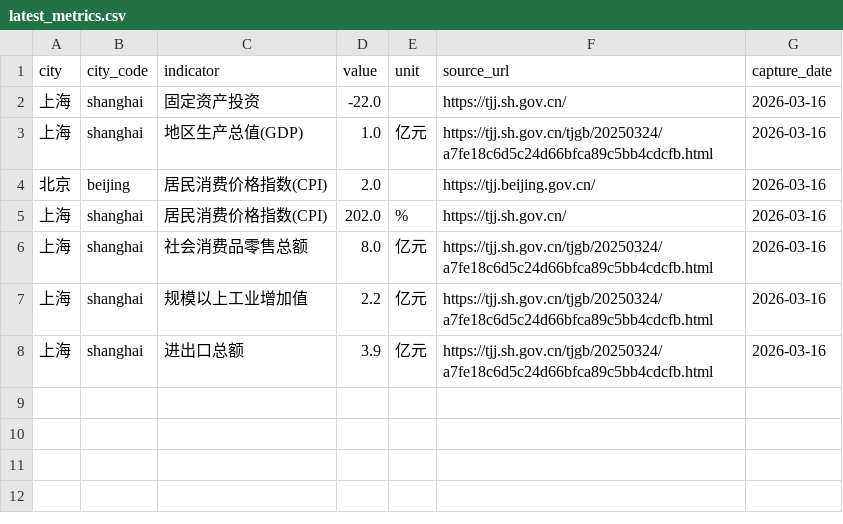
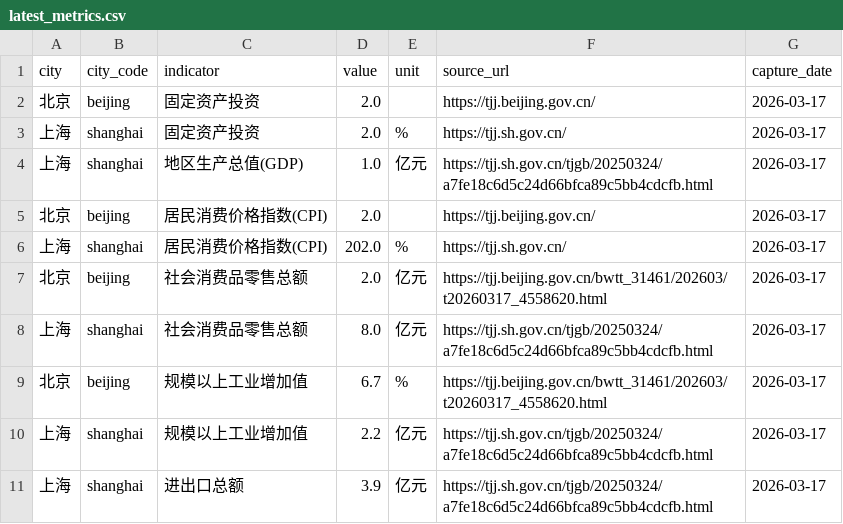
Before and after one commit to verymark/bj-sh-dashboard, a CSV file: data/latest_metrics.csv, drawn as a sheet.

```diff
--- a/data/latest_metrics.csv
+++ b/data/latest_metrics.csv
@@ -1,8 +1,11 @@
 city,city_code,indicator,value,unit,source_url,capture_date
-上海,shanghai,固定资产投资,-22.0,,https://tjj.sh.gov.cn/,2026-03-16
-上海,shanghai,地区生产总值(GDP),1.0,亿元,https://tjj.sh.gov.cn/tjgb/20250324/a7fe18c6d5c24d66bfca89c5bb4cdcfb.html,2026-03-16
-北京,beijing,居民消费价格指数(CPI),2.0,,https://tjj.beijing.gov.cn/,2026-03-16
-上海,shanghai,居民消费价格指数(CPI),202.0,%,https://tjj.sh.gov.cn/,2026-03-16
-上海,shanghai,社会消费品零售总额,8.0,亿元,https://tjj.sh.gov.cn/tjgb/20250324/a7fe18c6d5c24d66bfca89c5bb4cdcfb.html,2026-03-16
-上海,shanghai,规模以上工业增加值,2.2,亿元,https://tjj.sh.gov.cn/tjgb/20250324/a7fe18c6d5c24d66bfca89c5bb4cdcfb.html,2026-03-16
-上海,shanghai,进出口总额,3.9,亿元,https://tjj.sh.gov.cn/tjgb/20250324/a7fe18c6d5c24d66bfca89c5bb4cdcfb.html,2026-03-16
+北京,beijing,固定资产投资,2.0,,https://tjj.beijing.gov.cn/,2026-03-17
+上海,shanghai,固定资产投资,2.0,%,https://tjj.sh.gov.cn/,2026-03-17
+上海,shanghai,地区生产总值(GDP),1.0,亿元,https://tjj.sh.gov.cn/tjgb/20250324/a7fe18c6d5c24d66bfca89c5bb4cdcfb.html,2026-03-17
+北京,beijing,居民消费价格指数(CPI),2.0,,https://tjj.beijing.gov.cn/,2026-03-17
+上海,shanghai,居民消费价格指数(CPI),202.0,%,https://tjj.sh.gov.cn/,2026-03-17
+北京,beijing,社会消费品零售总额,2.0,亿元,https://tjj.beijing.gov.cn/bwtt_31461/202603/t20260317_4558620.html,2026-03-17
+上海,shanghai,社会消费品零售总额,8.0,亿元,https://tjj.sh.gov.cn/tjgb/20250324/a7fe18c6d5c24d66bfca89c5bb4cdcfb.html,2026-03-17
+北京,beijing,规模以上工业增加值,6.7,%,https://tjj.beijing.gov.cn/bwtt_31461/202603/t20260317_4558620.html,2026-03-17
+上海,shanghai,规模以上工业增加值,2.2,亿元,https://tjj.sh.gov.cn/tjgb/20250324/a7fe18c6d5c24d66bfca89c5bb4cdcfb.html,2026-03-17
+上海,shanghai,进出口总额,3.9,亿元,https://tjj.sh.gov.cn/tjgb/20250324/a7fe18c6d5c24d66bfca89c5bb4cdcfb.html,2026-03-17
```
Also changed, not shown: data/history.csv, 2 other files.
